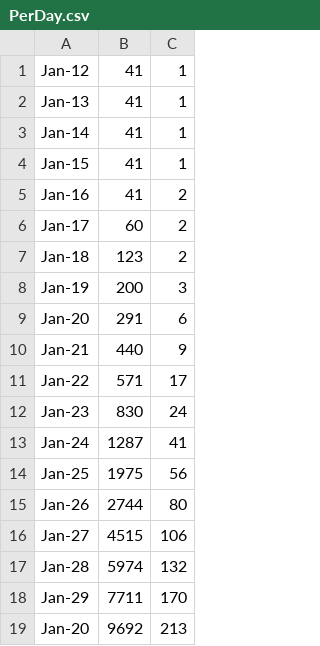
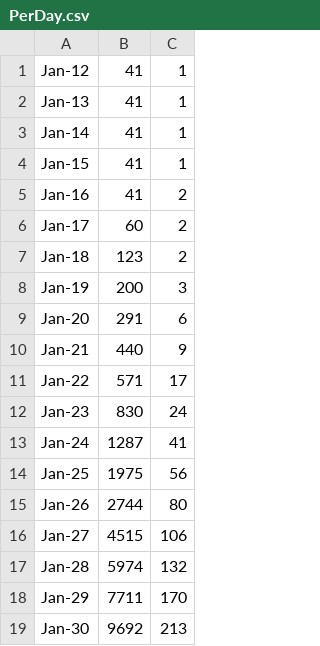
Before and after one commit to DrFacepalm/WuHan-Epidemic-Status-Checking, a CSV file: data/PerDay.csv, drawn as a sheet.

Commit message:
Update PerDay.csv

```diff
--- a/data/PerDay.csv
+++ b/data/PerDay.csv
@@ -18,2 +18,2 @@ Jan-28,5974,132
 Jan-29,7711,170
-Jan-20,9692,213
+Jan-30,9692,213
```
